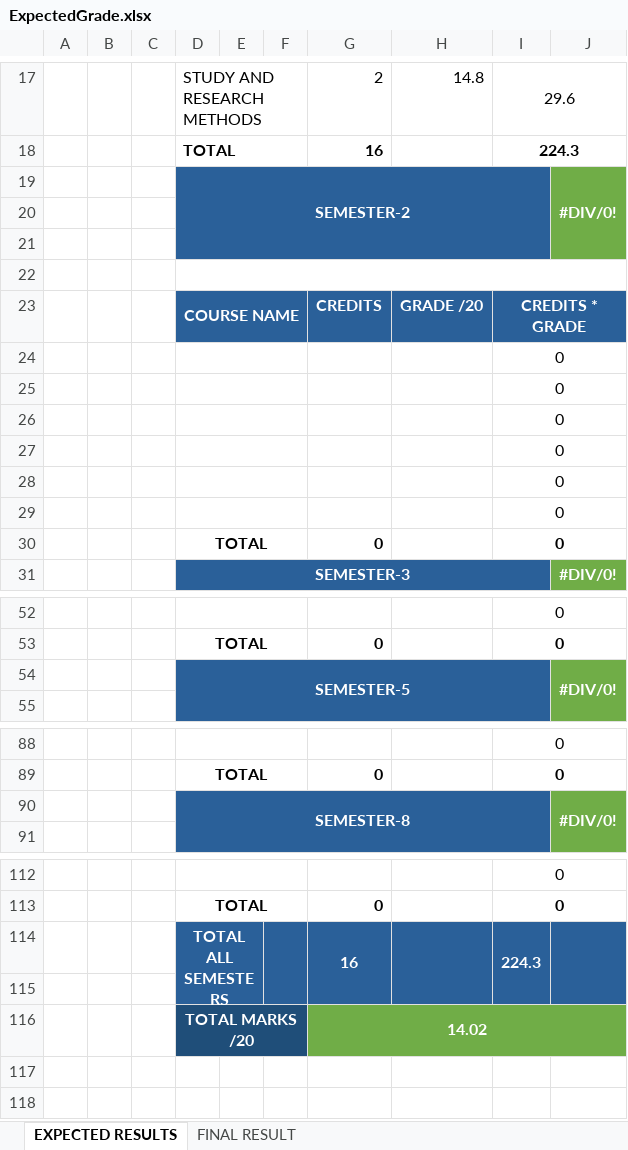
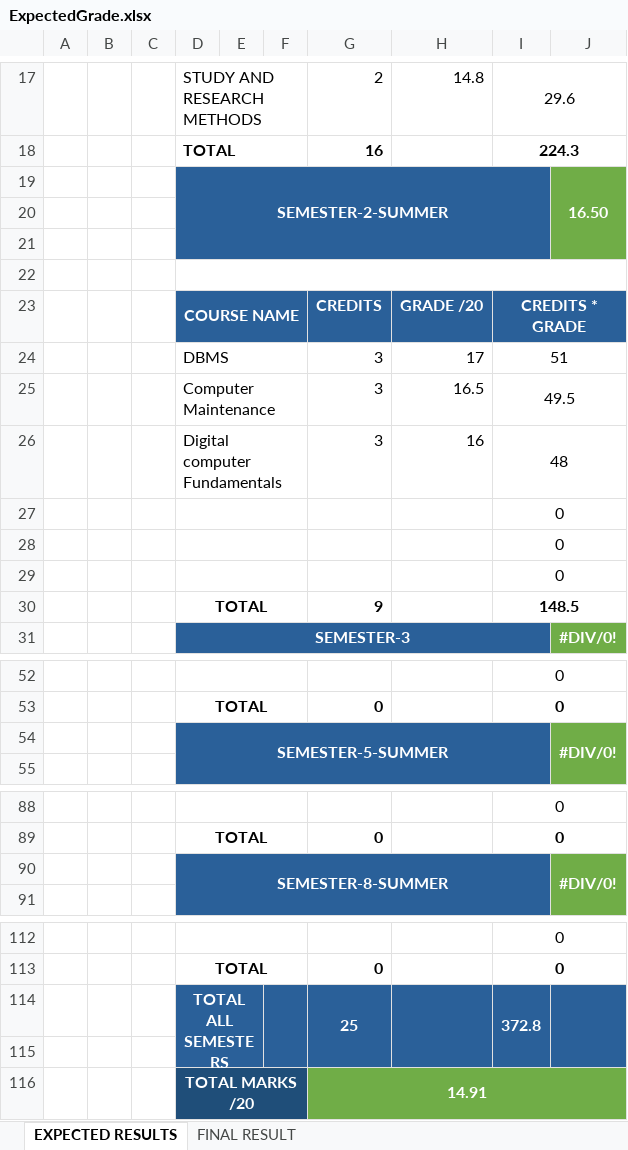
Before and after one commit to mutanganajoseph/Documents, an Excel workbook: auca/grades/ExpectedGrade.xlsx, sheet EXPECTED RESULTS, drawn as a sheet; only a part is shown, gaps mark what is left out; values as stored, in another font and other column widths than the file's, no borders; charts and pictures and conditional formats not drawn; removed rows and columns are numbered as before the commit, all else as after; the diff names each change by its address in the sheet, - before the commit and + after, or states it on an @@ line.

```diff
--- a/auca/grades/ExpectedGrade.xlsx (sheet EXPECTED RESULTS)
+++ b/auca/grades/ExpectedGrade.xlsx (sheet EXPECTED RESULTS)
-row 19:  |  |  | SEMESTER-2 |  |  |  |  |  | #DIV/0!
+row 19:  |  |  | SEMESTER-2-SUMMER |  |  |  |  |  | 16.50
+row 24:  |  |  | DBMS |  |  | 3 | 17 | 51
+row 25:  |  |  | Computer Maintenance |  |  | 3 | 16.5 | 49.5
+row 26:  |  |  | Digital computer Fundamentals |  |  | 3 | 16 | 48
-row 27:  |  |  |  |  |  |  |  | 0
-row 28:  |  |  |  |  |  |  |  | 0
-row 29:  |  |  |  |  |  |  |  | 0
-row 30:  |  |  | TOTAL |  |  | 0 |  | 0
+row 30:  |  |  | TOTAL |  |  | 9 |  | 148.5
-D54: SEMESTER-5
+D54: SEMESTER-5-SUMMER
-D90: SEMESTER-8
+D90: SEMESTER-8-SUMMER
-row 114:  |  |  | TOTAL ALL SEMESTERS |  |  | 16 |  | 224.3
+row 114:  |  |  | TOTAL ALL SEMESTERS |  |  | 25 |  | 372.8
-G116: 14.02
+G116: 14.91
```
Also changed, not shown: sheet FINAL RESULT, formulas that keep their value, 13 other files.
